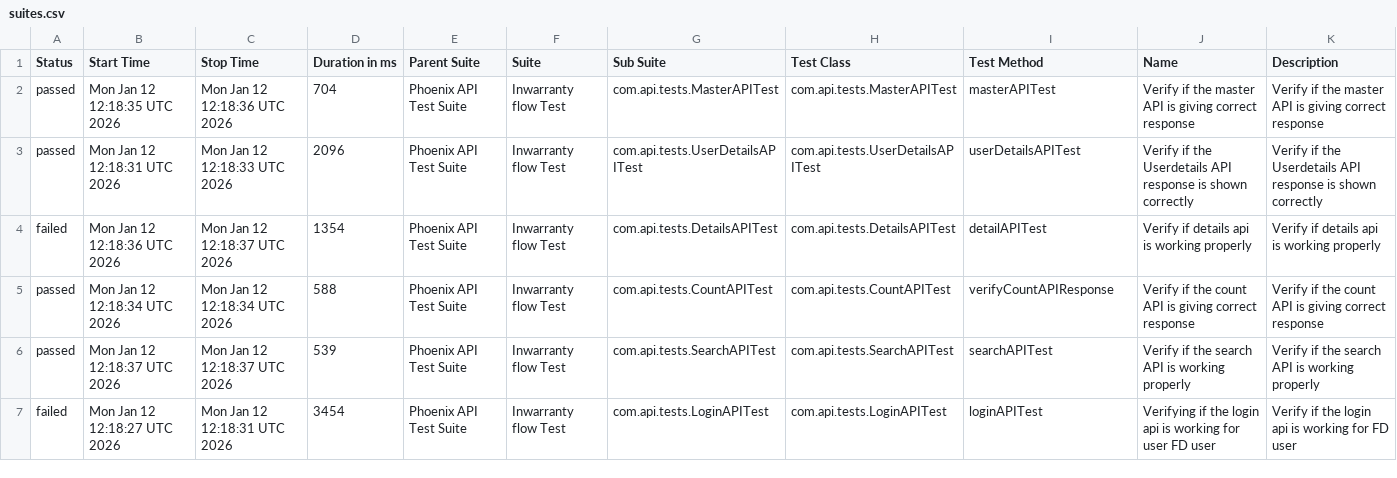
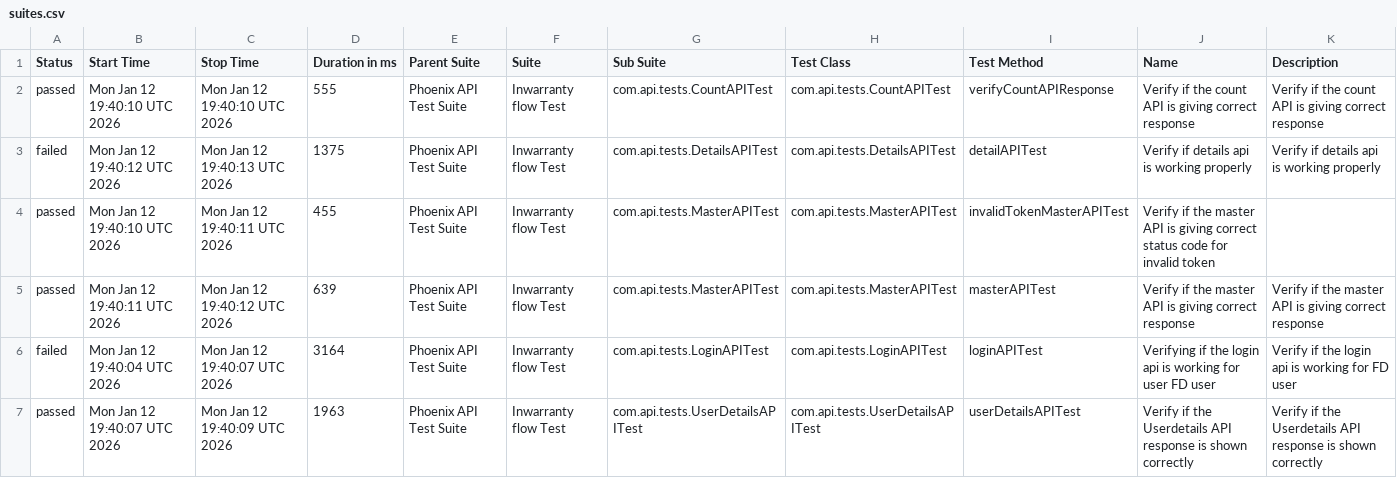
Before and after one commit to srinivaskinik/AutomationFramework-Phoenix-RestAssured, a CSV file: data/suites.csv, drawn as a sheet; only a part is shown; the diff covers the shown part only.

```diff
--- a/data/suites.csv
+++ b/data/suites.csv
@@ -1,7 +1,7 @@
 "Status","Start Time","Stop Time","Duration in ms","Parent Suite","Suite","Sub Suite","Test Class","Test Method","Name","Description"
-"passed","Mon Jan 12 12:18:35 UTC 2026","Mon Jan 12 12:18:36 UTC 2026","704","Phoenix API Test Suite","Inwarranty flow Test","com.api.tests.MasterAPITest","com.api.tests.MasterAPITest","masterAPITest","Verify if the master API is giving correct response","Verify if the master API is giving correct response"
-"passed","Mon Jan 12 12:18:31 UTC 2026","Mon Jan 12 12:18:33 UTC 2026","2096","Phoenix API Test Suite","Inwarranty flow Test","com.api.tests.UserDetailsAPITest","com.api.tests.UserDetailsAPITest","userDetailsAPITest","Verify if the Userdetails API response is shown correctly","Verify if the Userdetails API response is shown correctly"
-"failed","Mon Jan 12 12:18:36 UTC 2026","Mon Jan 12 12:18:37 UTC 2026","1354","Phoenix API Test Suite","Inwarranty flow Test","com.api.tests.DetailsAPITest","com.api.tests.DetailsAPITest","detailAPITest","Verify if details api is working properly","Verify if details api is working properly"
-"passed","Mon Jan 12 12:18:34 UTC 2026","Mon Jan 12 12:18:34 UTC 2026","588","Phoenix API Test Suite","Inwarranty flow Test","com.api.tests.CountAPITest","com.api.tests.CountAPITest","verifyCountAPIResponse","Verify if the count API is giving correct response","Verify if the count API is giving correct response"
-"passed","Mon Jan 12 12:18:37 UTC 2026","Mon Jan 12 12:18:37 UTC 2026","539","Phoenix API Test Suite","Inwarranty flow Test","com.api.tests.SearchAPITest","com.api.tests.SearchAPITest","searchAPITest","Verify if the search API is working properly","Verify if the search API is working properly"
-"failed","Mon Jan 12 12:18:27 UTC 2026","Mon Jan 12 12:18:31 UTC 2026","3454","Phoenix API Test Suite","Inwarranty flow Test","com.api.tests.LoginAPITest","com.api.tests.LoginAPITest","loginAPITest","Verifying if the login api is working for user FD user","Verify if the login api is working for FD user"
+"passed","Mon Jan 12 19:40:10 UTC 2026","Mon Jan 12 19:40:10 UTC 2026","555","Phoenix API Test Suite","Inwarranty flow Test","com.api.tests.CountAPITest","com.api.tests.CountAPITest","verifyCountAPIResponse","Verify if the count API is giving correct response","Verify if the count API is giving correct response"
+"failed","Mon Jan 12 19:40:12 UTC 2026","Mon Jan 12 19:40:13 UTC 2026","1375","Phoenix API Test Suite","Inwarranty flow Test","com.api.tests.DetailsAPITest","com.api.tests.DetailsAPITest","detailAPITest","Verify if details api is working properly","Verify if details api is working properly"
+"passed","Mon Jan 12 19:40:10 UTC 2026","Mon Jan 12 19:40:11 UTC 2026","455","Phoenix API Test Suite","Inwarranty flow Test","com.api.tests.MasterAPITest","com.api.tests.MasterAPITest","invalidTokenMasterAPITest","Verify if the master API is giving correct status code for invalid token",""
+"passed","Mon Jan 12 19:40:11 UTC 2026","Mon Jan 12 19:40:12 UTC 2026","639","Phoenix API Test Suite","Inwarranty flow Test","com.api.tests.MasterAPITest","com.api.tests.MasterAPITest","masterAPITest","Verify if the master API is giving correct response","Verify if the master API is giving correct response"
+"failed","Mon Jan 12 19:40:04 UTC 2026","Mon Jan 12 19:40:07 UTC 2026","3164","Phoenix API Test Suite","Inwarranty flow Test","com.api.tests.LoginAPITest","com.api.tests.LoginAPITest","loginAPITest","Verifying if the login api is working for user FD user","Verify if the login api is working for FD user"
+"passed","Mon Jan 12 19:40:07 UTC 2026","Mon Jan 12 19:40:09 UTC 2026","1963","Phoenix API Test Suite","Inwarranty flow Test","com.api.tests.UserDetailsAPITest","com.api.tests.UserDetailsAPITest","userDetailsAPITest","Verify if the Userdetails API response is shown correctly","Verify if the Userdetails API response is shown correctly"
```
Also changed, not shown: 14 edited cells elsewhere in this file, data/behaviors.csv, 56 other files.
